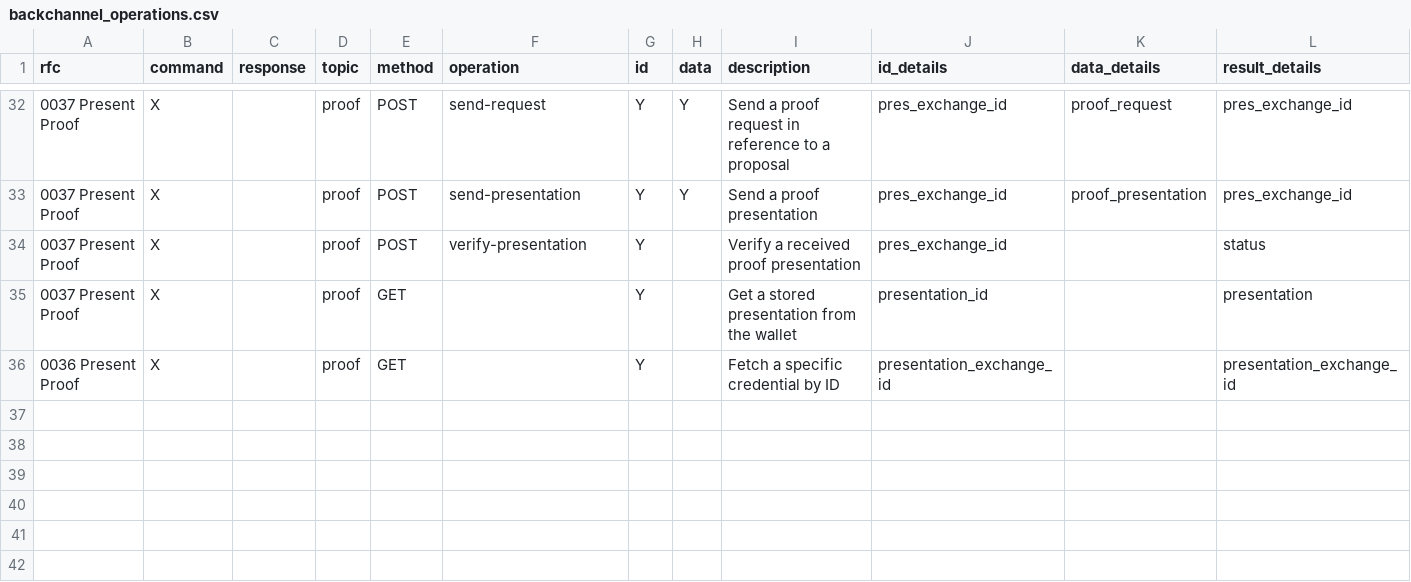
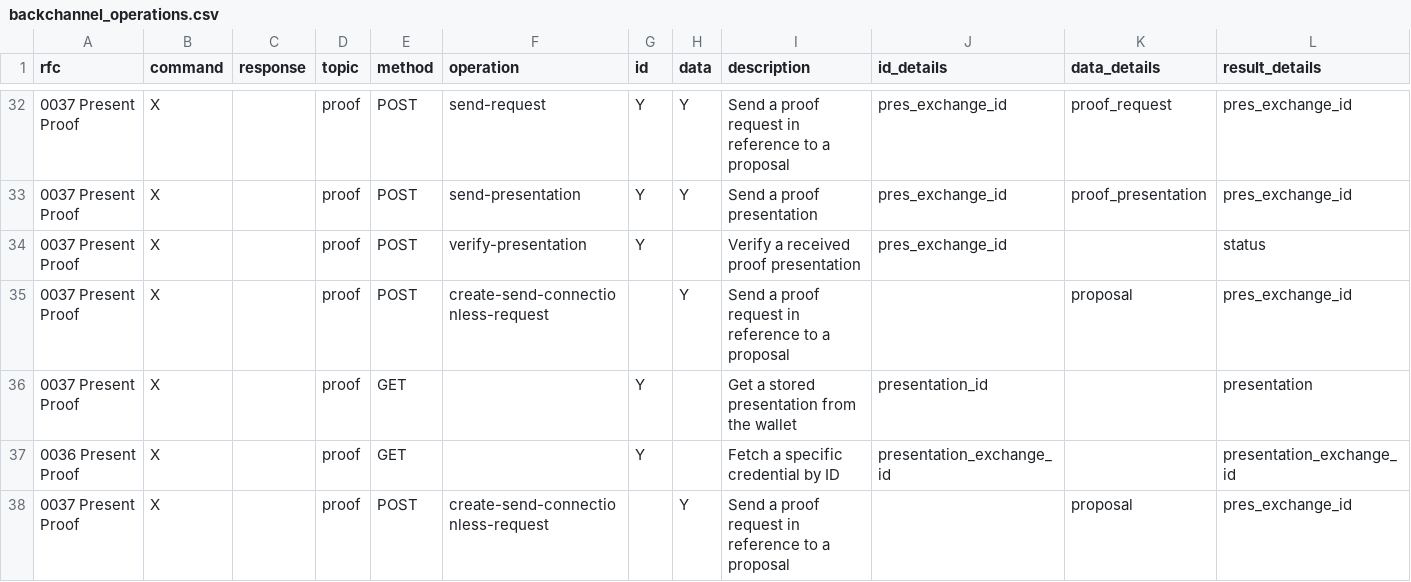
Before and after one commit to openwallet-foundation/owl-agent-test-harness, a CSV file: aries-backchannels/backchannel_operations.csv, drawn as a sheet; only a part is shown, gaps mark what is left out; the diff names each change by its address in the sheet, - before the commit and + after, or states it on an @@ line.

Commit message:
initial connectionless test submission - not working
Signed-off-by: Sheldon Regular <sheldon.regular@gmail.com>

```diff
--- a/aries-backchannels/backchannel_operations.csv
+++ b/aries-backchannels/backchannel_operations.csv
+row 35: 0037 Present Proof | X |  | proof | POST | create-send-connectionless-request |  | Y | Send a proof request in reference to a proposal |  | proposal | pres_exchange_id
+row 38: 0037 Present Proof | X |  | proof | POST | create-send-connectionless-request |  | Y | Send a proof request in reference to a proposal |  | proposal | pres_exchange_id
```
Also changed, not shown: aries-backchannels/data/backchannel_operations.csv, 3 other files.
